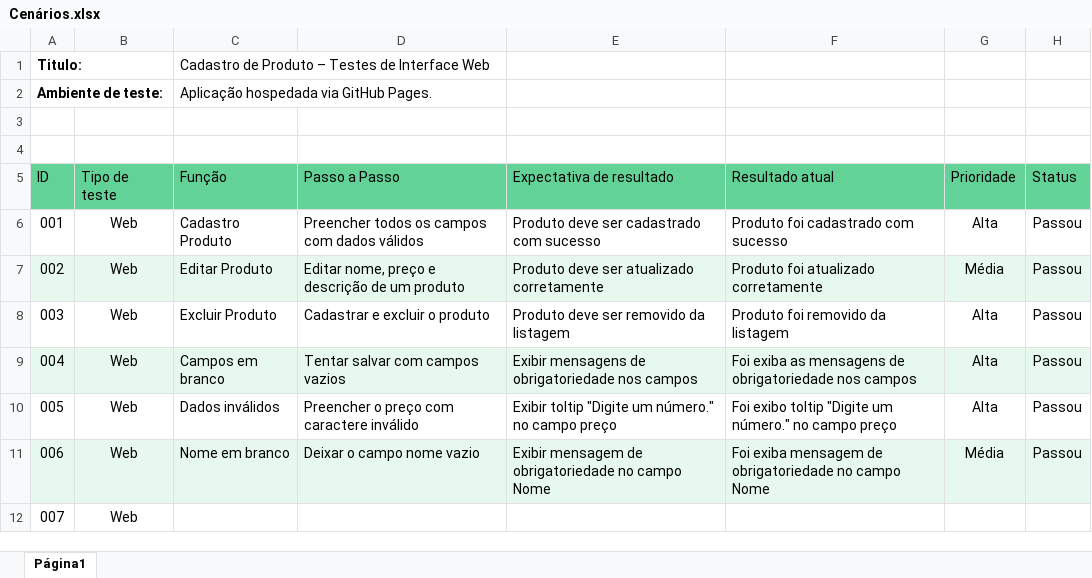
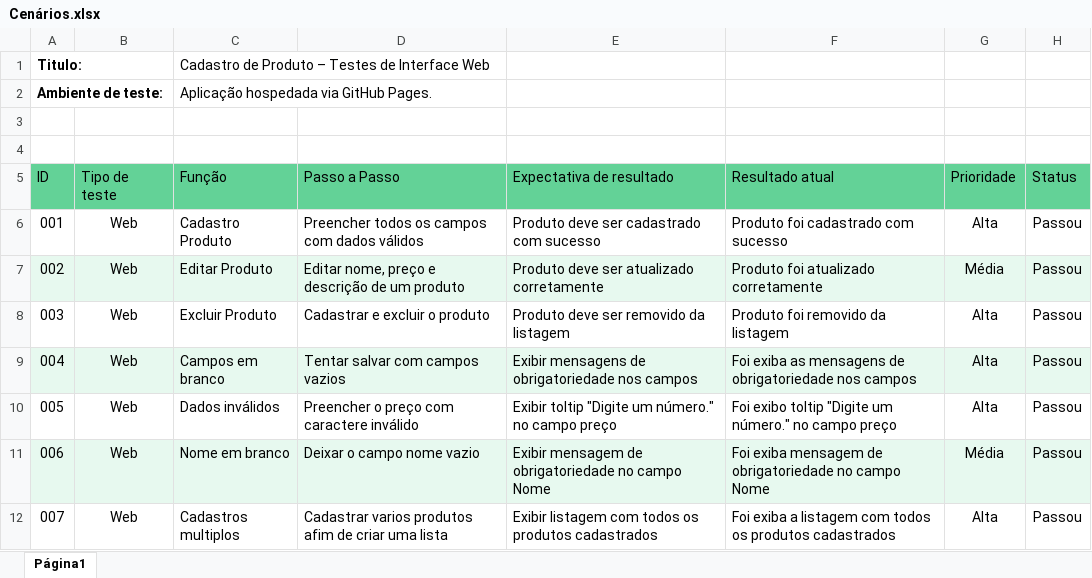
Before and after one commit to Carlos77-code/Desafio-Tecnorise, an Excel workbook: docs/Cenários.xlsx, sheet Página1, drawn as a sheet; values as stored, in another font and other column widths than the file's, no borders; charts and pictures not drawn; the diff names each change by its address in the sheet, - before the commit and + after, or states it on an @@ line.

```diff
--- a/docs/Cenários.xlsx (sheet Página1)
+++ b/docs/Cenários.xlsx (sheet Página1)
-C12 (Função): (empty)
+C12 (Função): Cadastros multiplos
-D12 (Passo a Passo): (empty)
+D12 (Passo a Passo): Cadastrar varios produtos afim de criar uma lista
-E12 (Expectativa de resultado): (empty)
+E12 (Expectativa de resultado): Exibir listagem com todos os produtos cadastrados
-F12 (Resultado atual): (empty)
+F12 (Resultado atual): Foi exiba a listagem com todos os produtos cadastrados
-G12 (Prioridade): (empty)
+G12 (Prioridade): Alta
-H12 (Status): (empty)
+H12 (Status): Passou
```
Also changed, not shown: charts or pictures, 6 other files.
